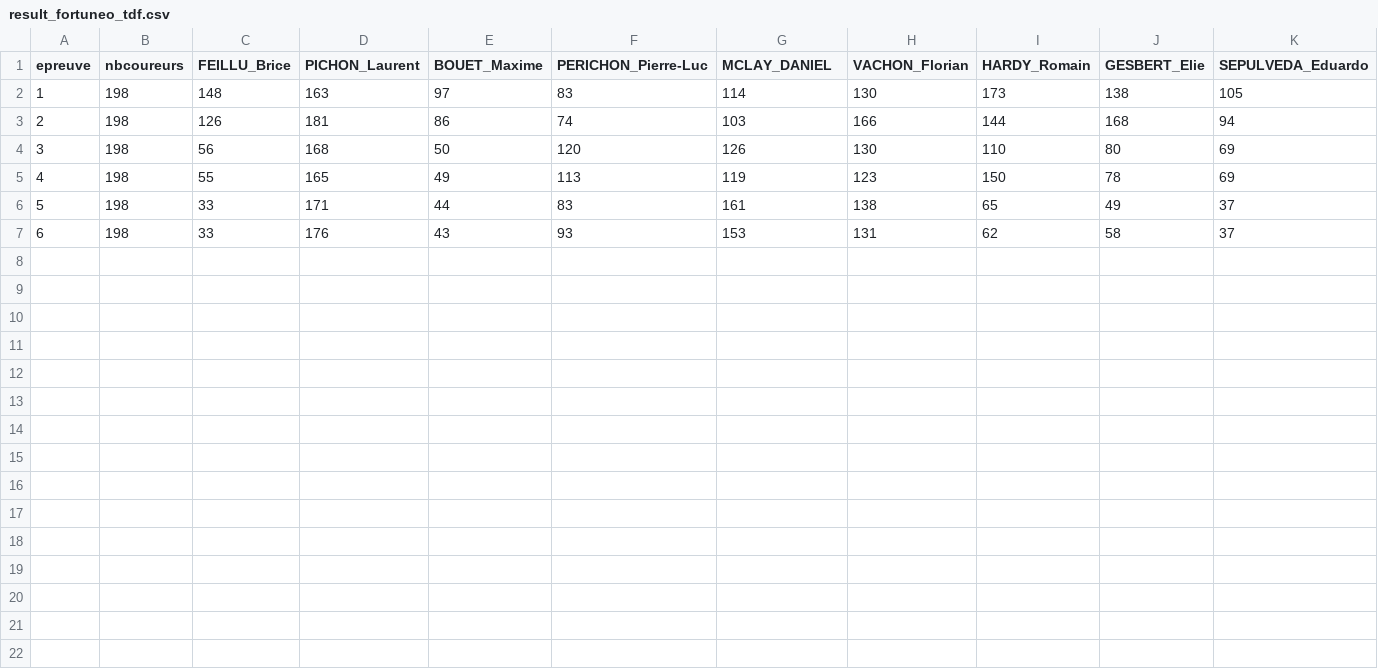
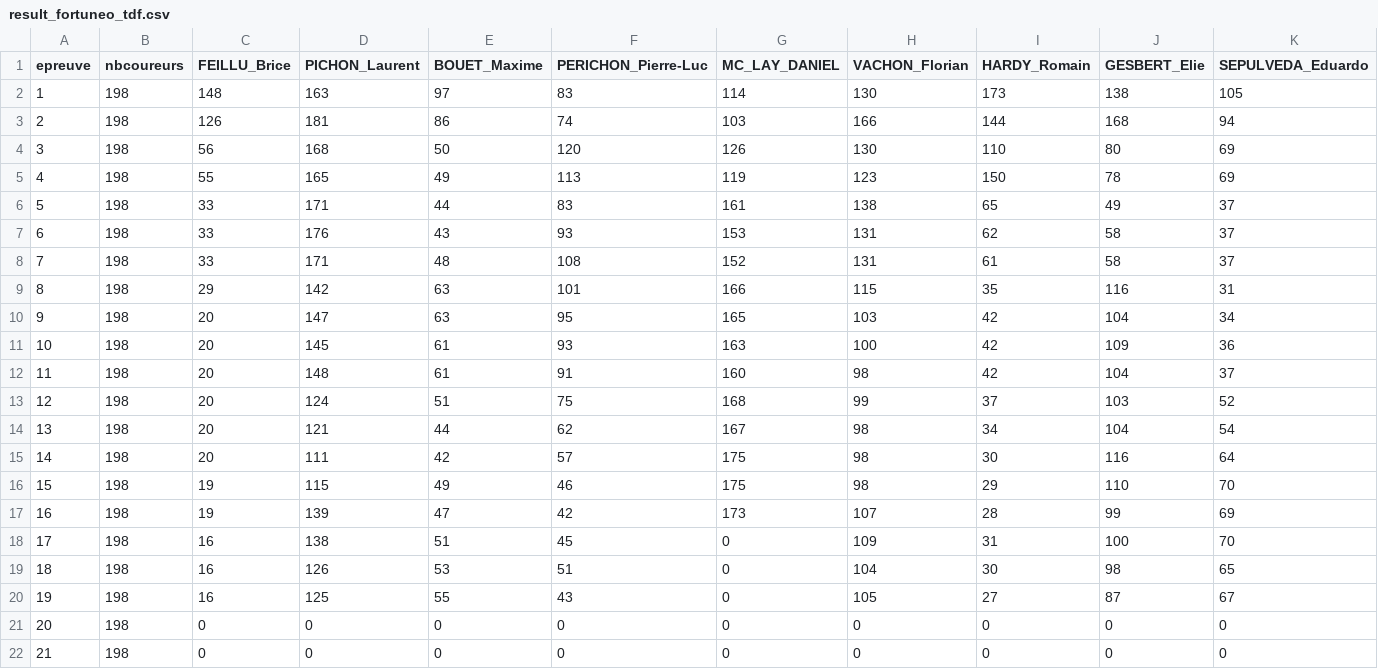
Before and after one commit to vertigo-desk/fortuneo, a CSV file: result_fortuneo_tdf.csv, drawn as a sheet.

```diff
--- a/result_fortuneo_tdf.csv
+++ b/result_fortuneo_tdf.csv
@@ -1,2 +1,2 @@
-epreuve,nbcoureurs,FEILLU_Brice,PICHON_Laurent,BOUET_Maxime,PERICHON_Pierre-Luc,MCLAY_DANIEL,VACHON_Florian,HARDY_Romain,GESBERT_Elie,SEPULVEDA_Eduardo
+epreuve,nbcoureurs,FEILLU_Brice,PICHON_Laurent,BOUET_Maxime,PERICHON_Pierre-Luc,MC_LAY_DANIEL,VACHON_Florian,HARDY_Romain,GESBERT_Elie,SEPULVEDA_Eduardo
 1,198,148,163,97,83,114,130,173,138,105
@@ -7 +7,16 @@ epreuve,nbcoureurs,FEILLU_Brice,PICHON_Laurent,BOUET_Maxime,PERICHON_Pierre-Luc,
 6,198,33,176,43,93,153,131,62,58,37
+7,198,33,171,48,108,152,131,61,58,37
+8,198,29,142,63,101,166,115,35,116,31
+9,198,20,147,63,95,165,103,42,104,34
+10,198,20,145,61,93,163,100,42,109,36
+11,198,20,148,61,91,160,98,42,104,37
+12,198,20,124,51,75,168,99,37,103,52
+13,198,20,121,44,62,167,98,34,104,54
+14,198,20,111,42,57,175,98,30,116,64
+15,198,19,115,49,46,175,98,29,110,70
+16,198,19,139,47,42,173,107,28,99,69
+17,198,16,138,51,45,0,109,31,100,70
+18,198,16,126,53,51,0,104,30,98,65
+19,198,16,125,55,43,0,105,27,87,67
+20,198,0,0,0,0,0,0,0,0,0
+21,198,0,0,0,0,0,0,0,0,0
```
Also changed, not shown: 2 other files.
